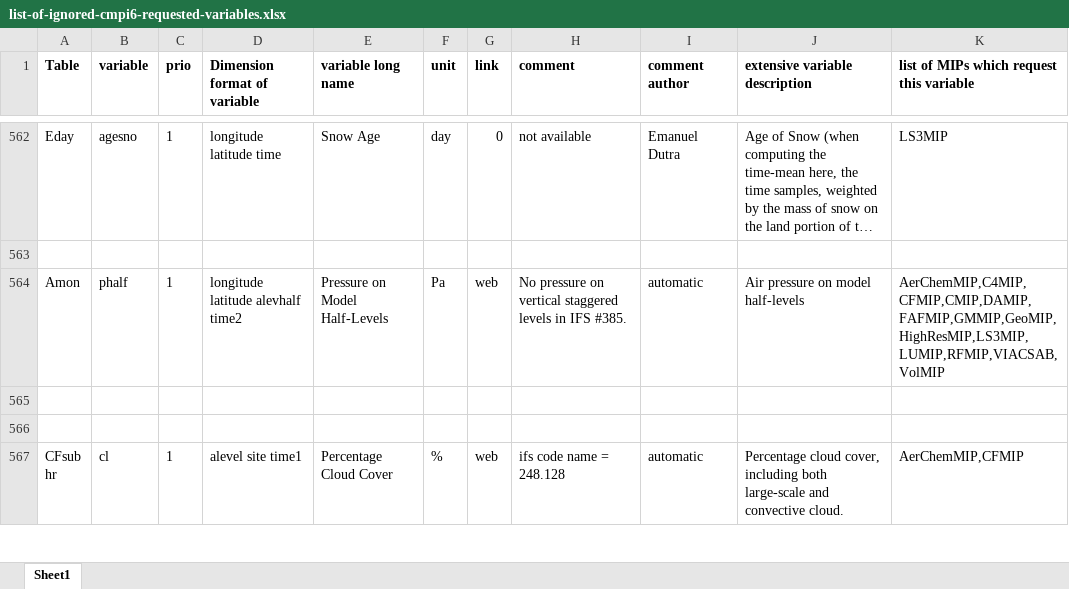
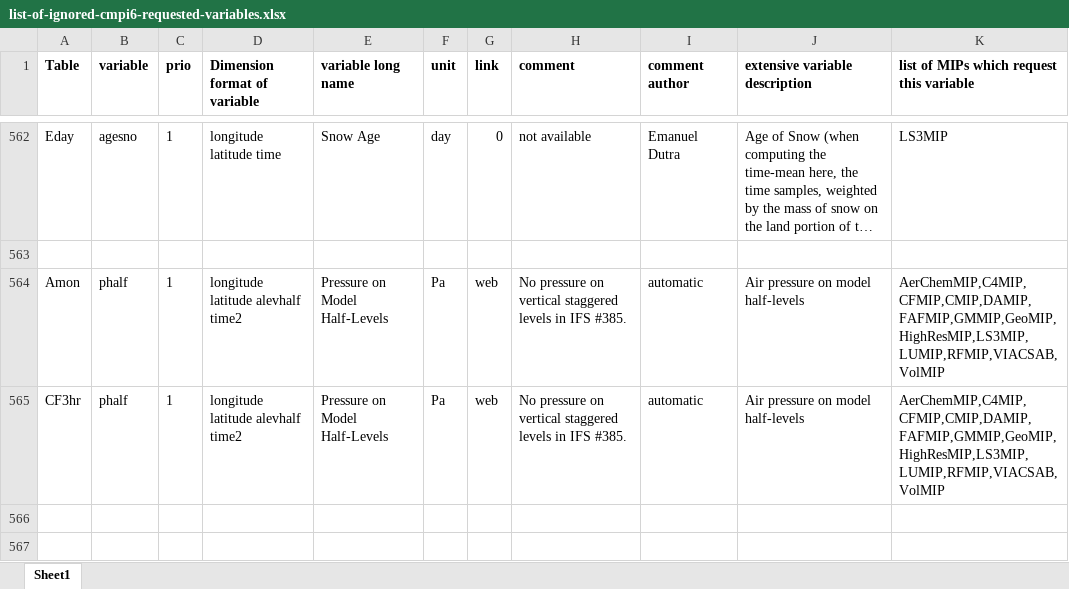
Before and after one commit to EC-Earth/ece2cmor3, an Excel workbook: ece2cmor3/resources/list-of-ignored-cmpi6-requested-variables.xlsx, sheet Sheet1, drawn as a sheet; only a part is shown, gaps mark what is left out; the shorter side is filled out with more unchanged rows; long unchanged cells end in …; values as stored, in another font and other column widths than the file's, no borders; the diff names each change by its address in the sheet, - before the commit and + after, or states it on an @@ line.

Commit message:
Move CF3hr phalf to the ignored list #452, #450.

```diff
--- a/ece2cmor3/resources/list-of-ignored-cmpi6-requested-variables.xlsx (sheet Sheet1)
+++ b/ece2cmor3/resources/list-of-ignored-cmpi6-requested-variables.xlsx (sheet Sheet1)
+row 565: CF3hr | phalf | 1 | longitude latitude alevhalf time2 | Pressure on Model Half-Levels | Pa | web | No pressure on vertical staggered levels in IFS #385. | automatic | Air pressure on model half-levels | AerChemMIP,C4MIP,CFMIP,CMIP,DAMIP,FAFMIP,GMMIP,GeoMIP,HighResMIP,LS3MIP,LUMIP,RFMIP,VIACSAB,VolMIP
```
Also changed, not shown: 1 other file.
